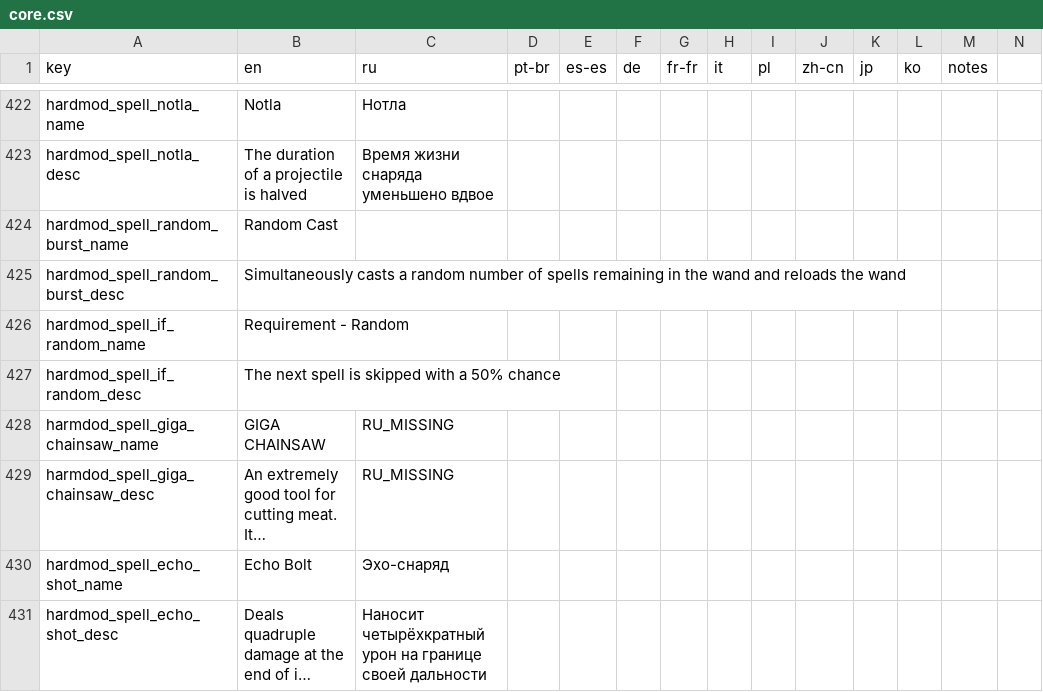
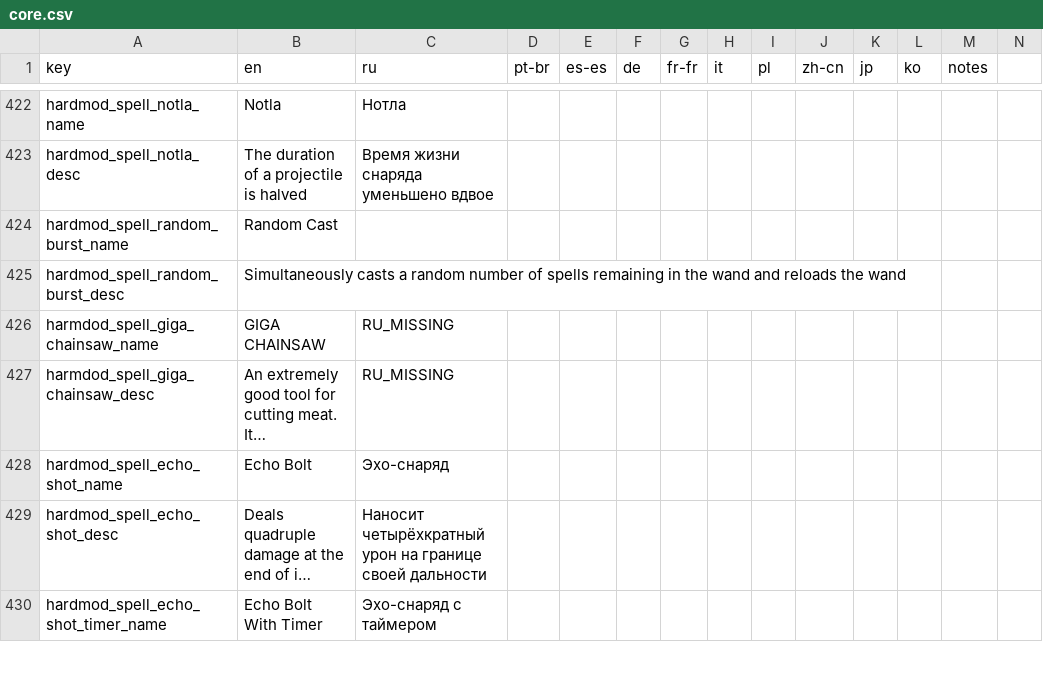
Before and after one commit to EvaisaDev/noita.hardmod, a CSV file: files/translations/core.csv, drawn as a sheet; only a part is shown, gaps mark what is left out; the shorter side is filled out with more unchanged rows; long unchanged cells end in …; rows hold the shown columns only; the diff names each change by its address in the sheet, - before the commit and + after, or states it on an @@ line.

Commit message:
oops accidentally left that out, was a test spell

```diff
--- a/files/translations/core.csv
+++ b/files/translations/core.csv
-row 426: hardmod_spell_if_random_name | Requirement - Random
-row 427: hardmod_spell_if_random_desc | The next spell is skipped with a 50% chance
```
